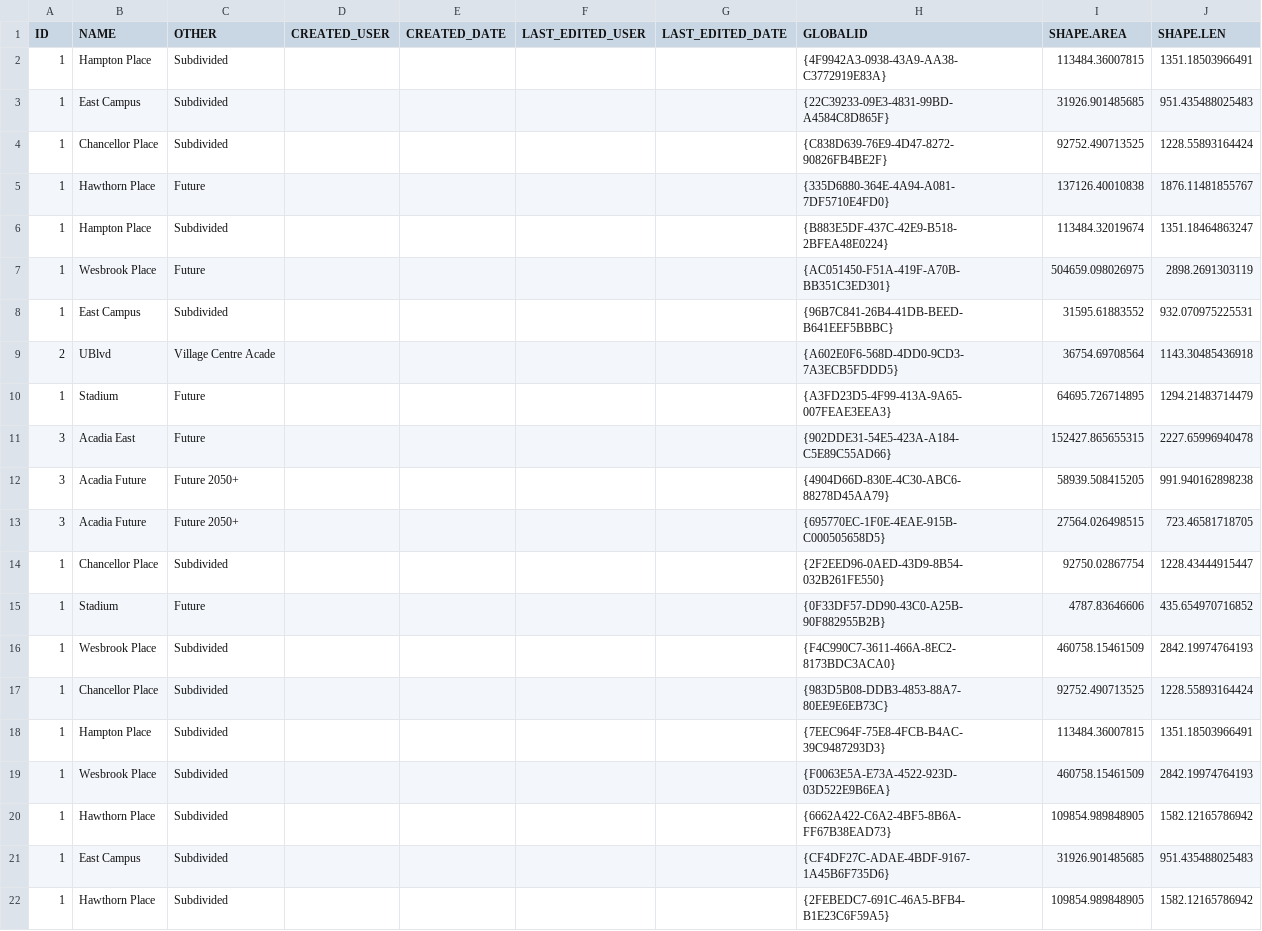
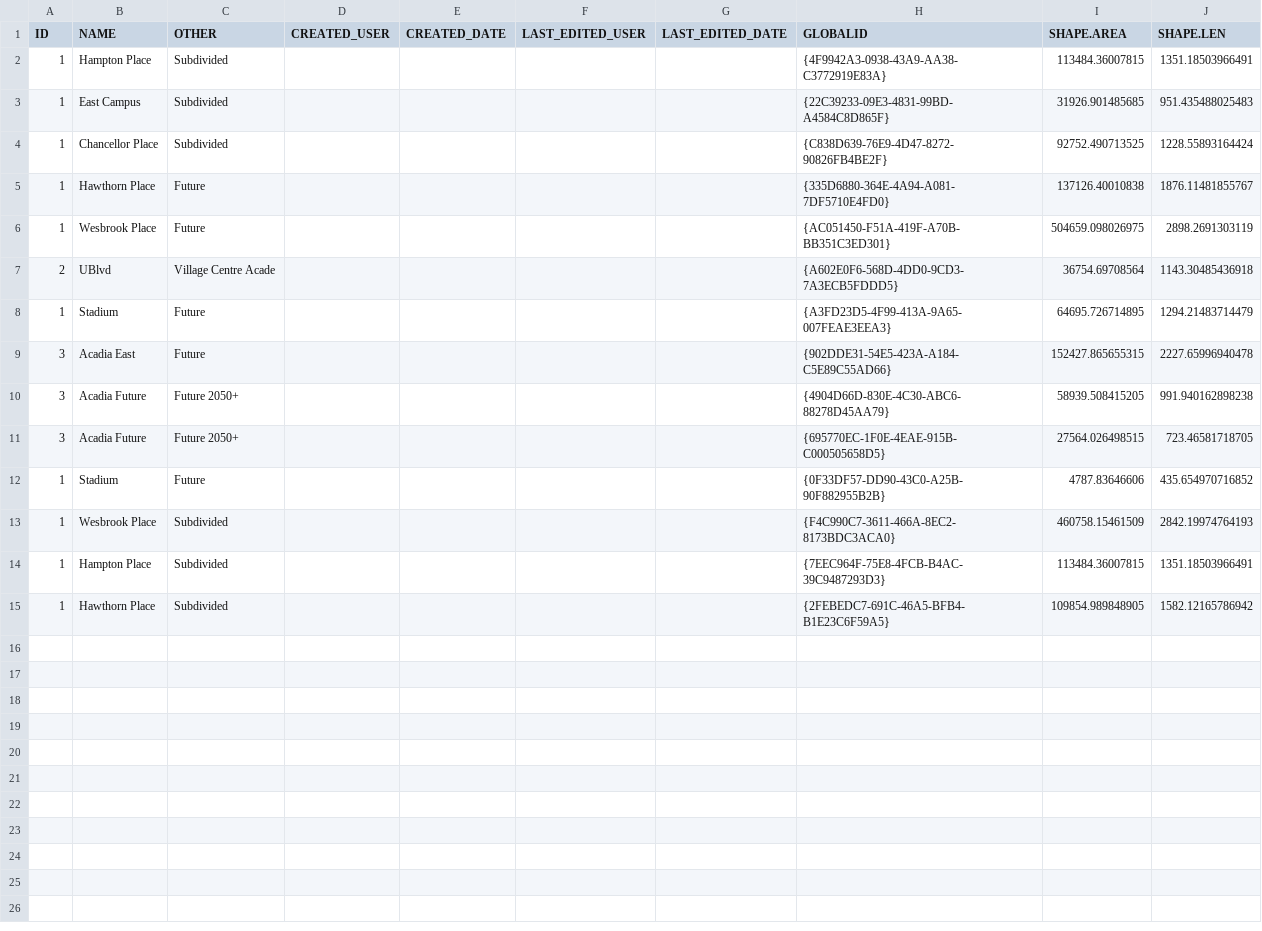
Before and after one commit to UBCGeodata/ubc-geospatial-opendata, a CSV file: ubcv/planning/csv/ubcv_neighbourhoods.csv, drawn as a sheet; the diff names each change by its address in the sheet, - before the commit and + after, or states it on an @@ line.

```diff
--- a/ubcv/planning/csv/ubcv_neighbourhoods.csv
+++ b/ubcv/planning/csv/ubcv_neighbourhoods.csv
-row 6: 1 | Hampton Place | Subdivided |  |  |  |  | {B883E5DF-437C-42E9-B518-2BFEA48E0224} | 113484.32019674 | 1351.18464863247
-row 8: 1 | East Campus | Subdivided |  |  |  |  | {96B7C841-26B4-41DB-BEED-B641EEF5BBBC} | 31595.61883552 | 932.070975225531
-row 14: 1 | Chancellor Place | Subdivided |  |  |  |  | {2F2EED96-0AED-43D9-8B54-032B261FE550} | 92750.02867754 | 1228.43444915447
-row 17: 1 | Chancellor Place | Subdivided |  |  |  |  | {983D5B08-DDB3-4853-88A7-80EE9E6EB73C} | 92752.490713525 | 1228.55893164424
-row 19: 1 | Wesbrook Place | Subdivided |  |  |  |  | {F0063E5A-E73A-4522-923D-03D522E9B6EA} | 460758.15461509 | 2842.19974764193
-row 20: 1 | Hawthorn Place | Subdivided |  |  |  |  | {6662A422-C6A2-4BF5-8B6A-FF67B38EAD73} | 109854.989848905 | 1582.12165786942
-row 21: 1 | East Campus | Subdivided |  |  |  |  | {CF4DF27C-ADAE-4BDF-9167-1A45B6F735D6} | 31926.901485685 | 951.435488025483
```
Also changed, not shown: ubcv/locations/csv/ubcv_buildings.csv, ubcv/locations/csv/ubcv_buildings_simple.csv, 6 other files.
